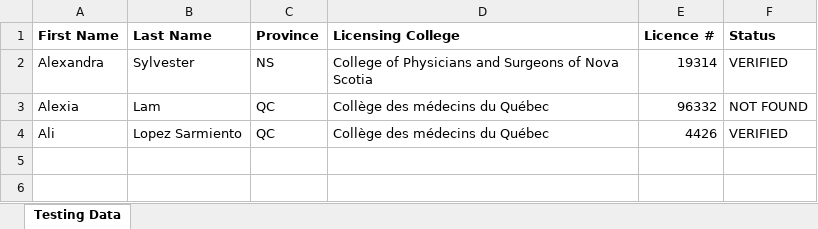
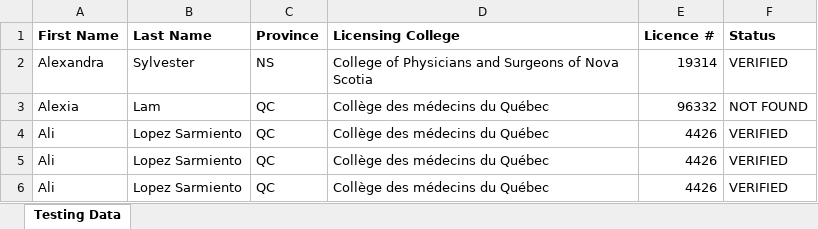
Before and after one commit to mjsflames/c01w24-project-RxValidators, an Excel workbook: backend/database_functions/PaRx Sample Data - Copy.xlsx, sheet Testing Data, drawn as a sheet; values as stored, in another font and other column widths than the file's, no borders; the diff names each change by its address in the sheet, - before the commit and + after, or states it on an @@ line.

Commit message:
Fixing PDF display and modifying csv sample data

```diff
--- a/backend/database_functions/PaRx Sample Data - Copy.xlsx (sheet Testing Data)
+++ b/backend/database_functions/PaRx Sample Data - Copy.xlsx (sheet Testing Data)
+row 5: Ali | Lopez Sarmiento | QC | Collège des médecins du Québec | 4426 | VERIFIED
+row 6: Ali | Lopez Sarmiento | QC | Collège des médecins du Québec | 4426 | VERIFIED
```
Also changed, not shown: 1 other file.
